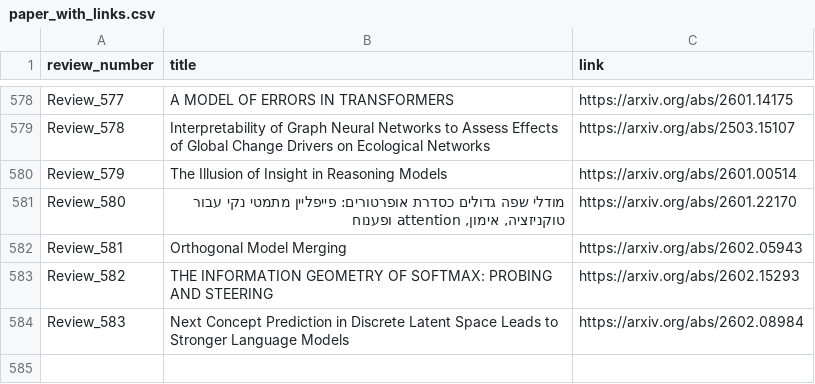
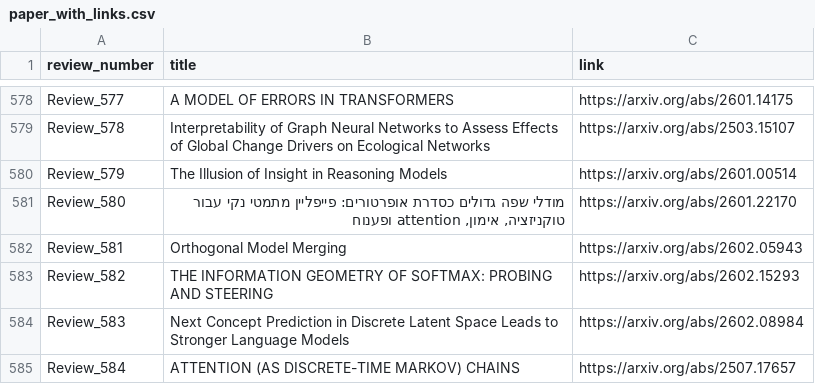
Before and after one commit to disouzam/merlihson-scientific-resources, a CSV file: mike-paper-reviews-all/reviews_metadata/paper_with_links.csv, drawn as a sheet; only a part is shown, gaps mark what is left out; the diff names each change by its address in the sheet, - before the commit and + after, or states it on an @@ line.

```diff
--- a/mike-paper-reviews-all/reviews_metadata/paper_with_links.csv
+++ b/mike-paper-reviews-all/reviews_metadata/paper_with_links.csv
+row 585: Review_584 | ATTENTION (AS DISCRETE-TIME MARKOV) CHAINS | https://arxiv.org/abs/2507.17657
```
Also changed, not shown: 8 other files.
